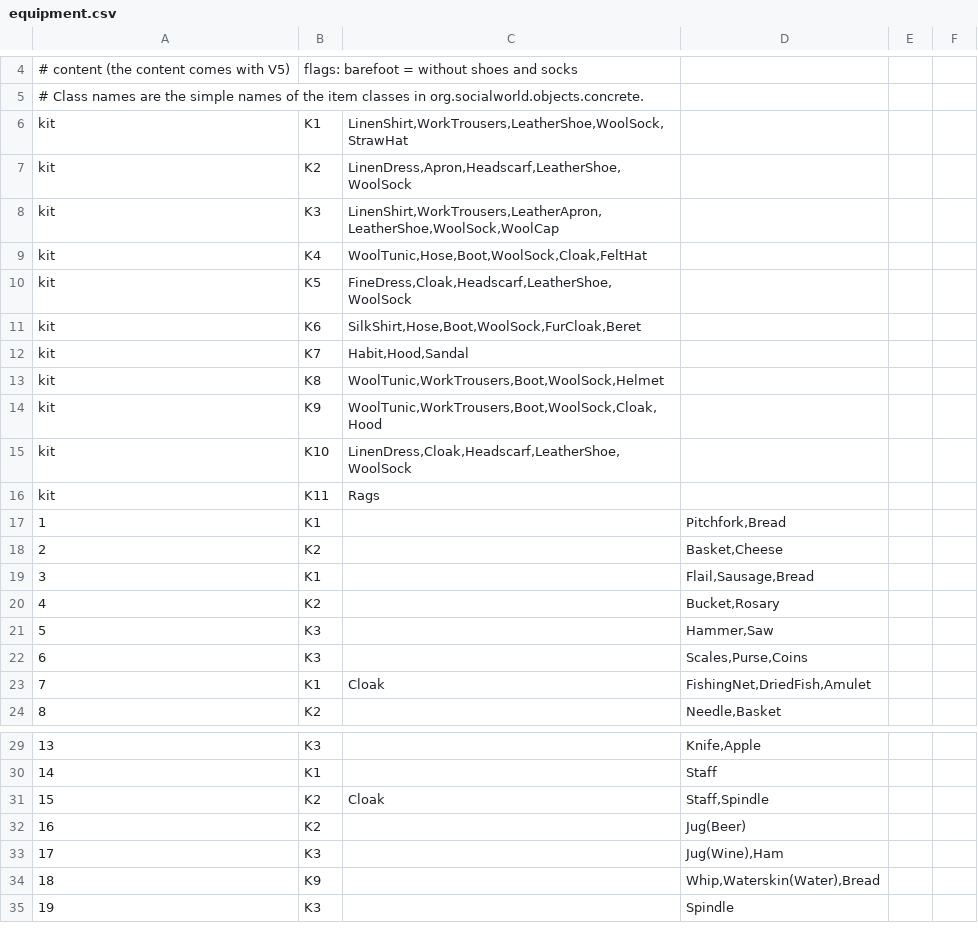
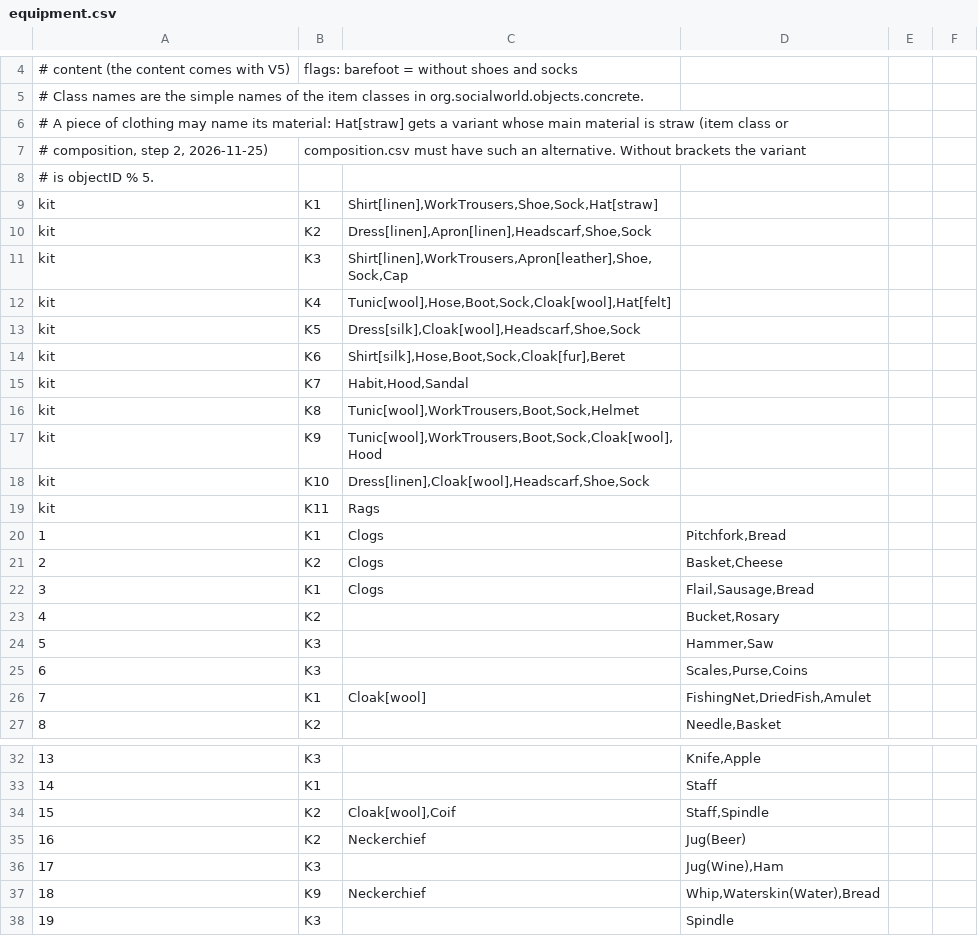
Before and after one commit to worsoc/socialworld, a CSV file: src/main/resources/org/socialworld/tools/dct/equipment.csv, drawn as a sheet; only a part is shown, gaps mark what is left out; the diff covers the shown part only.

Commit message:
items: a material in the class name goes into the composition; 11 new items

```diff
--- a/src/main/resources/org/socialworld/tools/dct/equipment.csv
+++ b/src/main/resources/org/socialworld/tools/dct/equipment.csv
@@ -5,16 +5,19 @@
 # Class names are the simple names of the item classes in org.socialworld.objects.concrete.
-kit;K1;LinenShirt,WorkTrousers,LeatherShoe,WoolSock,StrawHat
-kit;K2;LinenDress,Apron,Headscarf,LeatherShoe,WoolSock
-kit;K3;LinenShirt,WorkTrousers,LeatherApron,LeatherShoe,WoolSock,WoolCap
-kit;K4;WoolTunic,Hose,Boot,WoolSock,Cloak,FeltHat
-kit;K5;FineDress,Cloak,Headscarf,LeatherShoe,WoolSock
-kit;K6;SilkShirt,Hose,Boot,WoolSock,FurCloak,Beret
+# A piece of clothing may name its material: Hat[straw] gets a variant whose main material is straw (item class or
+#   composition, step 2, 2026-11-25); composition.csv must have such an alternative. Without brackets the variant
+#   is objectID % 5.
+kit;K1;Shirt[linen],WorkTrousers,Shoe,Sock,Hat[straw]
+kit;K2;Dress[linen],Apron[linen],Headscarf,Shoe,Sock
+kit;K3;Shirt[linen],WorkTrousers,Apron[leather],Shoe,Sock,Cap
+kit;K4;Tunic[wool],Hose,Boot,Sock,Cloak[wool],Hat[felt]
+kit;K5;Dress[silk],Cloak[wool],Headscarf,Shoe,Sock
+kit;K6;Shirt[silk],Hose,Boot,Sock,Cloak[fur],Beret
 kit;K7;Habit,Hood,Sandal
-kit;K8;WoolTunic,WorkTrousers,Boot,WoolSock,Helmet
-kit;K9;WoolTunic,WorkTrousers,Boot,WoolSock,Cloak,Hood
-kit;K10;LinenDress,Cloak,Headscarf,LeatherShoe,WoolSock
+kit;K8;Tunic[wool],WorkTrousers,Boot,Sock,Helmet
+kit;K9;Tunic[wool],WorkTrousers,Boot,Sock,Cloak[wool],Hood
+kit;K10;Dress[linen],Cloak[wool],Headscarf,Shoe,Sock
 kit;K11;Rags
-1;K1;;Pitchfork,Bread;
-2;K2;;Basket,Cheese;
-3;K1;;Flail,Sausage,Bread;
+1;K1;Clogs;Pitchfork,Bread;
+2;K2;Clogs;Basket,Cheese;
+3;K1;Clogs;Flail,Sausage,Bread;
 4;K2;;Bucket,Rosary;
@@ -22,3 +25,3 @@ kit;K11;Rags
 6;K3;;Scales,Purse,Coins;
-7;K1;Cloak;FishingNet,DriedFish,Amulet;
+7;K1;Cloak[wool];FishingNet,DriedFish,Amulet;
 8;K2;;Needle,Basket;
@@ -30,6 +33,6 @@ kit;K11;Rags
 14;K1;;Staff;
-15;K2;Cloak;Staff,Spindle;
-16;K2;;Jug(Beer);
+15;K2;Cloak[wool],Coif;Staff,Spindle;
+16;K2;Neckerchief;Jug(Beer);
 17;K3;;Jug(Wine),Ham;
-18;K9;;Whip,Waterskin(Water),Bread;
+18;K9;Neckerchief;Whip,Waterskin(Water),Bread;
 19;K3;;Spindle;
```
Also changed, not shown: 1 added row, 1 removed row and 27 edited cells elsewhere in this file, src/main/resources/org/socialworld/tools/dct/composition.csv, 42 other files.
